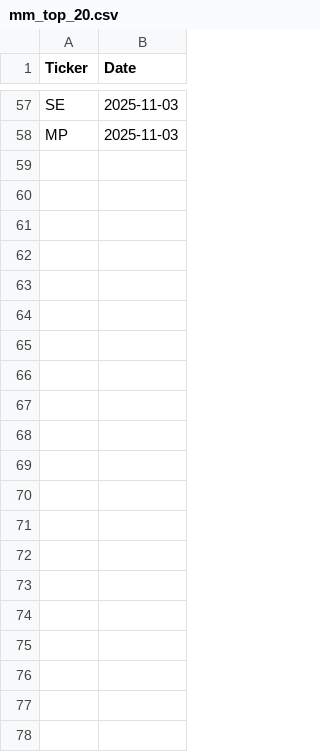
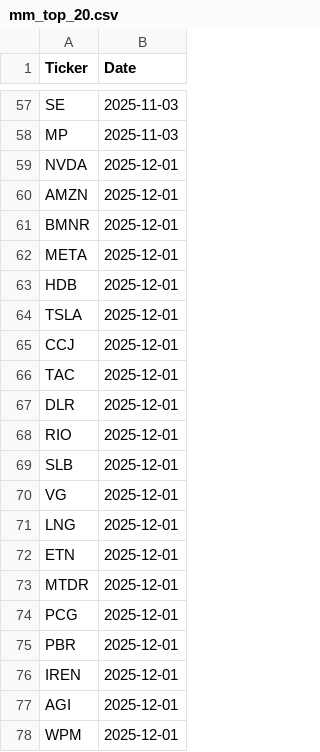
Before and after one commit to JStone2609/mm_tracking, a CSV file: mm_top_20.csv, drawn as a sheet; only a part is shown, gaps mark what is left out; the diff names each change by its address in the sheet, - before the commit and + after, or states it on an @@ line.

```diff
--- a/mm_top_20.csv
+++ b/mm_top_20.csv
+row 59: NVDA | 2025-12-01
+row 60: AMZN | 2025-12-01
+row 61: BMNR | 2025-12-01
+row 62: META | 2025-12-01
+row 63: HDB | 2025-12-01
+row 64: TSLA | 2025-12-01
+row 65: CCJ | 2025-12-01
+row 66: TAC | 2025-12-01
+row 67: DLR | 2025-12-01
+row 68: RIO | 2025-12-01
+row 69: SLB | 2025-12-01
+row 70: VG | 2025-12-01
+row 71: LNG | 2025-12-01
+row 72: ETN | 2025-12-01
+row 73: MTDR | 2025-12-01
+row 74: PCG | 2025-12-01
+row 75: PBR | 2025-12-01
+row 76: IREN | 2025-12-01
+row 77: AGI | 2025-12-01
+row 78: WPM | 2025-12-01
```
Also changed, not shown: ticker_map.csv.
